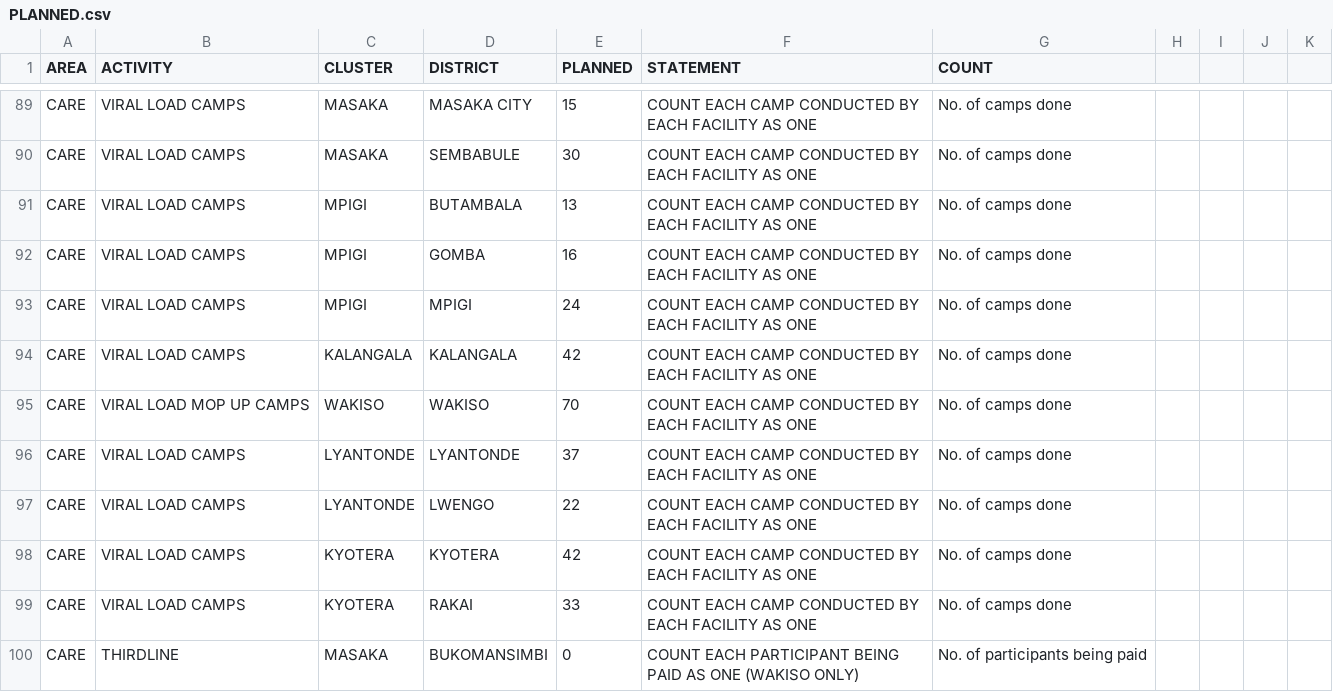
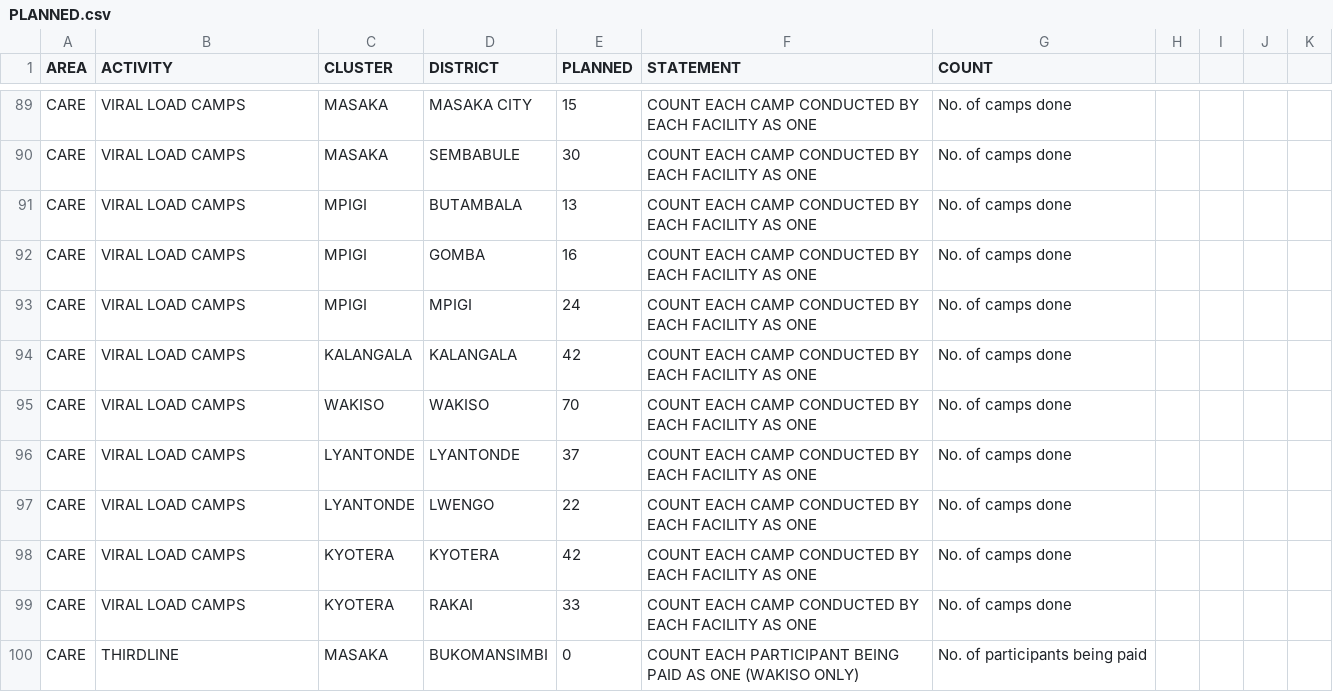
Before and after one commit to dluminsa/ACTIVITIES, a CSV file: PLANNED.csv, drawn as a sheet; only a part is shown, gaps mark what is left out.

Commit message:
Update PLANNED.csv

```diff
--- a/PLANNED.csv
+++ b/PLANNED.csv
@@ -94,3 +94,3 @@ CARE,VIRAL LOAD CAMPS,MPIGI,MPIGI,24,COUNT EACH CAMP CONDUCTED BY EACH FACILITY
 CARE,VIRAL LOAD CAMPS,KALANGALA,KALANGALA,42,COUNT EACH CAMP CONDUCTED BY EACH FACILITY AS ONE,No. of camps done,,,,
-CARE,VIRAL LOAD MOP UP CAMPS,WAKISO,WAKISO,70,COUNT EACH CAMP CONDUCTED BY EACH FACILITY AS ONE,No. of camps done,,,,
+CARE,VIRAL LOAD CAMPS,WAKISO,WAKISO,70,COUNT EACH CAMP CONDUCTED BY EACH FACILITY AS ONE,No. of camps done,,,,
 CARE,VIRAL LOAD CAMPS,LYANTONDE,LYANTONDE,37,COUNT EACH CAMP CONDUCTED BY EACH FACILITY AS ONE,No. of camps done,,,,
```
